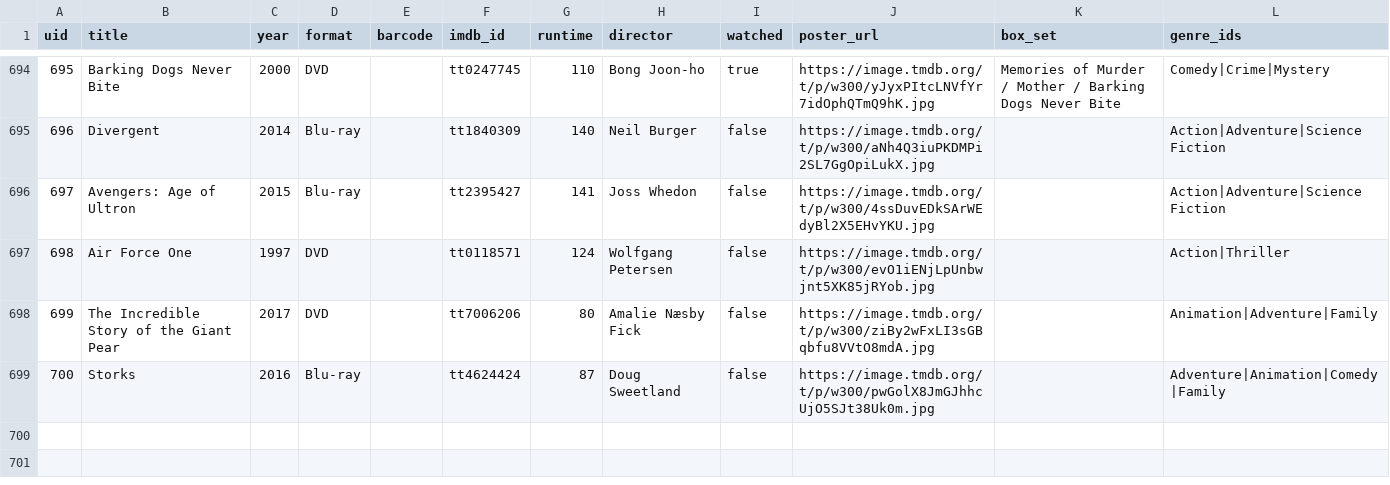
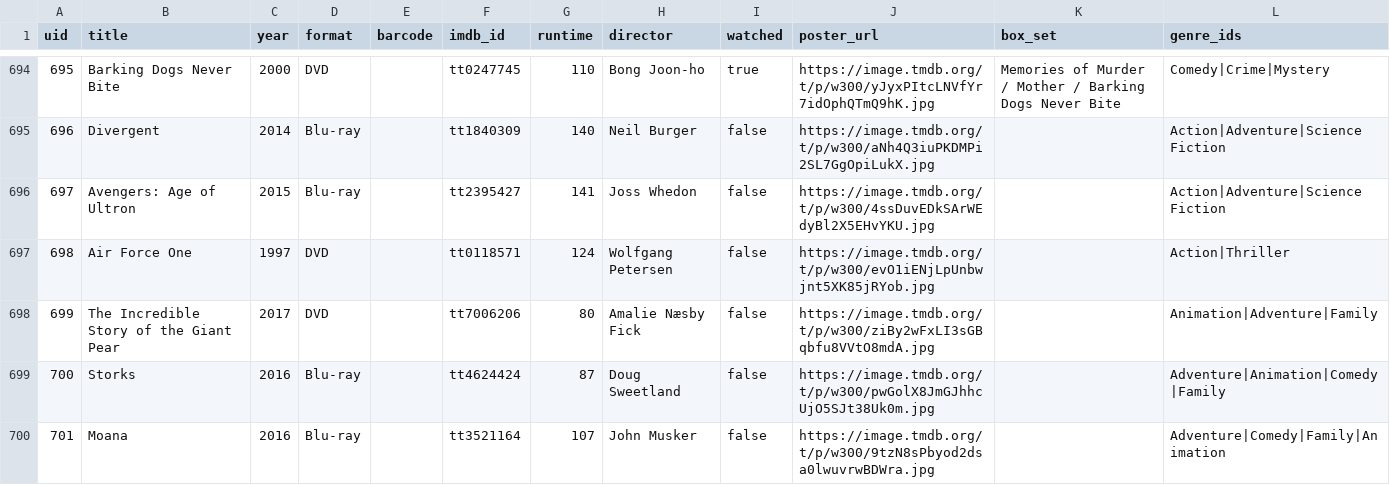
Before and after one commit to wonderdk/BeKindRewind, a CSV file: movies.csv, drawn as a sheet; only a part is shown, gaps mark what is left out; the diff names each change by its address in the sheet, - before the commit and + after, or states it on an @@ line.

Commit message:
Add: Moana

```diff
--- a/movies.csv
+++ b/movies.csv
+row 700: 701 | Moana | 2016 | Blu-ray |  | tt3521164 | 107 | John Musker | false | https://image.tmdb.org/t/p/w300/9tzN8sPbyod2dsa0lwuvrwBDWra.jpg |  | Adventure|Comedy|Family|Animation
```
